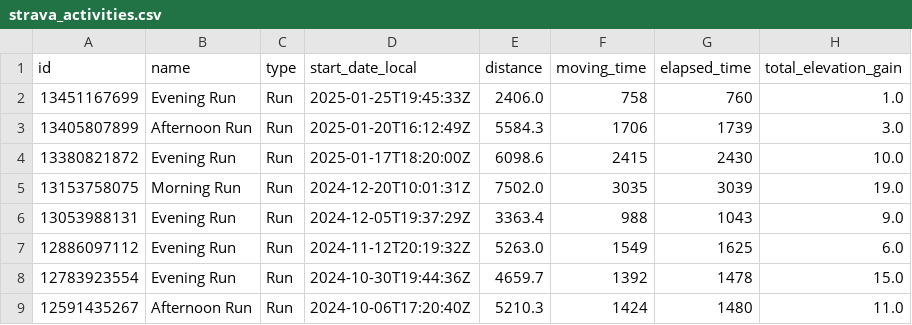
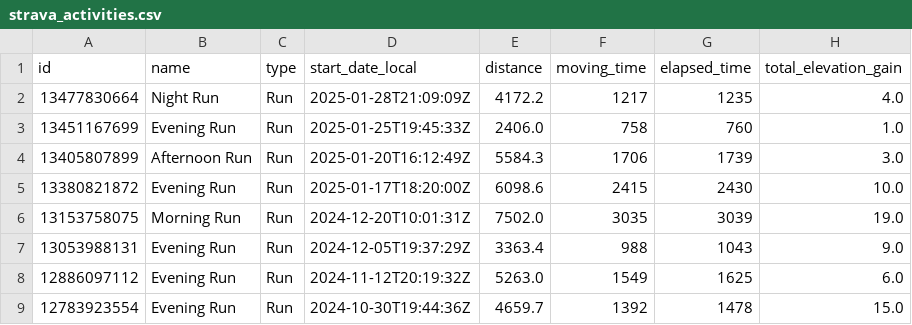
Before and after one commit to nicosrp/stravainsights, a CSV file: strava_activities.csv, drawn as a sheet; only a part is shown; the shorter side is filled out with more unchanged rows; the diff names each change by its address in the sheet, - before the commit and + after, or states it on an @@ line.

```diff
--- a/strava_activities.csv
+++ b/strava_activities.csv
+row 2: 13477830664 | Night Run | Run | 2025-01-28T21:09:09Z | 4172.2 | 1217 | 1235 | 4.0
```
Also changed, not shown: 2 other files.
